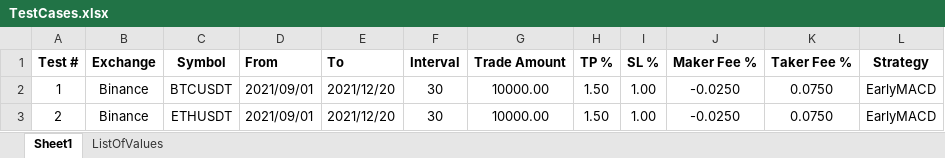
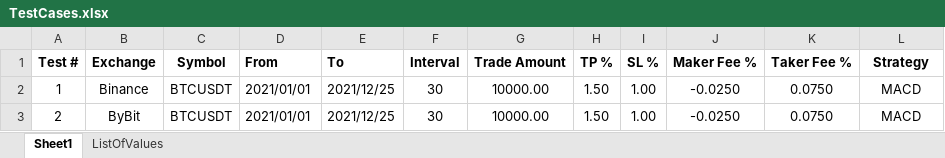
Before and after one commit to SebCoding/BackTester, an Excel workbook: TestCases.xlsx, sheet Sheet1, drawn as a sheet; values as stored, in another font and other column widths than the file's, no borders; the diff names each change by its address in the sheet, - before the commit and + after, or states it on an @@ line.

```diff
--- a/TestCases.xlsx (sheet Sheet1)
+++ b/TestCases.xlsx (sheet Sheet1)
-D2:D3 (From): 2021/09/01
+D2:D3 (From): 2021/01/01
-E2:E3 (To): 2021/12/20
+E2:E3 (To): 2021/12/25
-L2:L3 (Strategy): EarlyMACD
+L2:L3 (Strategy): MACD
-B3 (Exchange): Binance
+B3 (Exchange): ByBit
-C3 (Symbol): ETHUSDT
+C3 (Symbol): BTCUSDT
```
Also changed, not shown: 9 other files.
